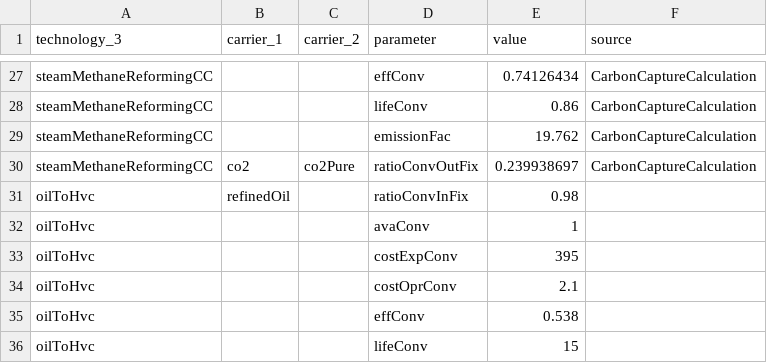
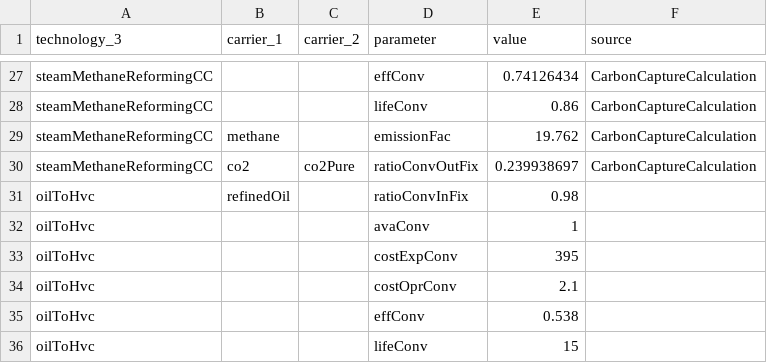
Before and after one commit to oliver-keller/EuSysMod, a CSV file: _basis/gasSector/par_chemConversionTech.csv, drawn as a sheet; only a part is shown, gaps mark what is left out.

```diff
--- a/_basis/gasSector/par_chemConversionTech.csv
+++ b/_basis/gasSector/par_chemConversionTech.csv
@@ -28,3 +28,3 @@ steamMethaneReformingCC,,,effConv,0.74126434,CarbonCaptureCalculation
 steamMethaneReformingCC,,,lifeConv,0.86,CarbonCaptureCalculation
-steamMethaneReformingCC,,,emissionFac,19.762,CarbonCaptureCalculation
+steamMethaneReformingCC,methane,,emissionFac,19.762,CarbonCaptureCalculation
 steamMethaneReformingCC,co2,co2Pure,ratioConvOutFix,0.239938697,CarbonCaptureCalculation
```
Also changed, not shown: _basis/gasSector/par_synthFuel_co2Removal_tech.csv, _basis/heatSector/par_networkHeat.csv, 5 other files.
